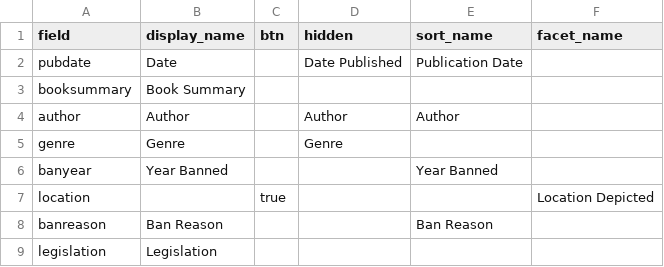
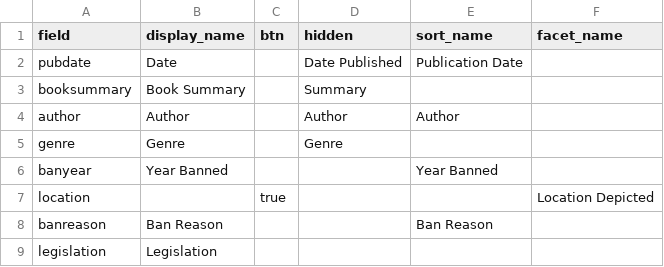
Before and after one commit to terrainsvagues/TLDRSpring2026, a CSV file: _data/config-browse.csv, drawn as a sheet.

Commit message:
Update config-browse.csv

```diff
--- a/_data/config-browse.csv
+++ b/_data/config-browse.csv
@@ -2,3 +2,3 @@ field,display_name,btn,hidden,sort_name,facet_name
 pubdate,Date,,Date Published,Publication Date
-booksummary, Book Summary,,,,
+booksummary,Book Summary,,Summary,
 author,Author,,Author,Author
```
